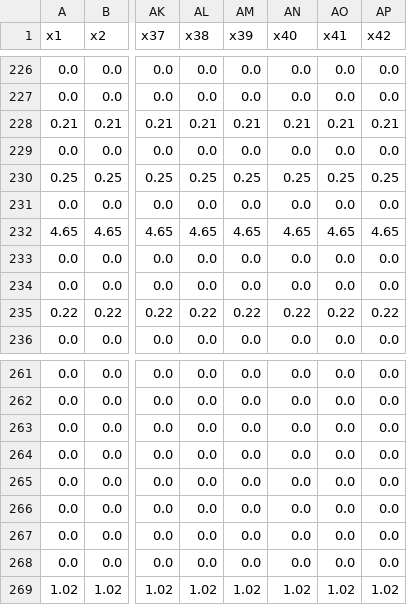
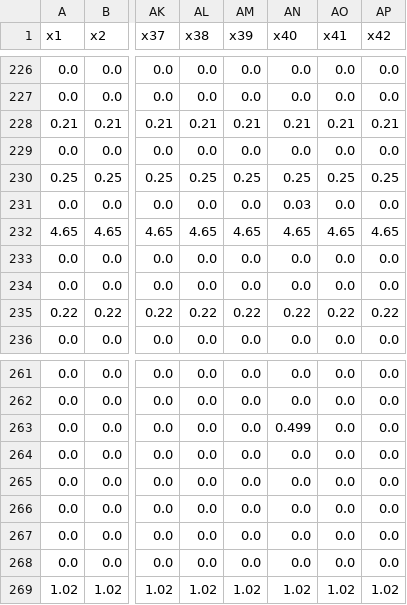
Before and after one commit to lulopdz/GridOpt.jl, a CSV file: results/emh/exist_gen_dispatch_t1.csv (was src/exist_gen_dispatch_t1.csv), drawn as a sheet; only a part is shown, gaps mark what is left out; the diff covers the shown part only; the diff names each change by its address in the sheet, - before the commit and + after, or states it on an @@ line.

```diff
--- a/src/exist_gen_dispatch_t1.csv
+++ b/results/emh/exist_gen_dispatch_t1.csv
-AN231 (x40): 0.0
+AN231 (x40): 0.03
-AN263 (x40): 0.0
+AN263 (x40): 0.499
```
Also changed, not shown: 6 edited cells elsewhere in this file, results/emh/exist_gen_dispatch_t3.csv, results/emh/exist_gen_dispatch_t4.csv, 36 other files.
